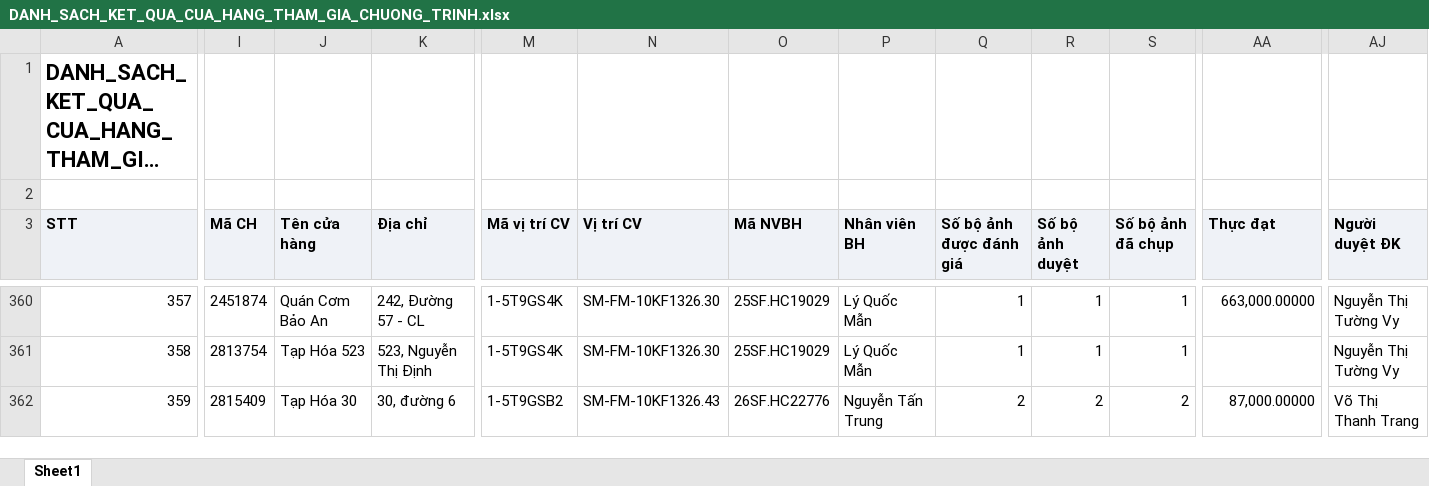
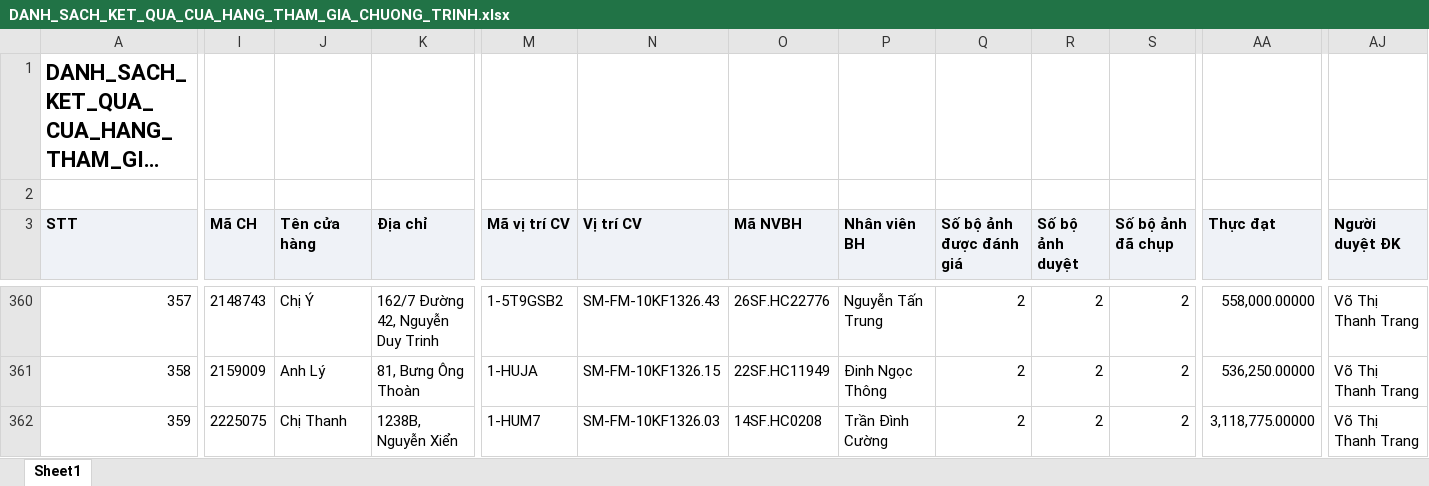
Before and after one commit to Tantt2026/Vyntt_Dashboard, an Excel workbook: data/Thang10/DANH_SACH_KET_QUA_CUA_HANG_THAM_GIA_CHUONG_TRINH.xlsx, sheet Sheet1, drawn as a sheet; only a part is shown, gaps mark what is left out; long unchanged cells end in …; values as stored, in another font and other column widths than the file's, no borders; the diff covers the shown part only; the diff names each change by its address in the sheet, - before the commit and + after, or states it on an @@ line.

```diff
--- a/data/Thang10/DANH_SACH_KET_QUA_CUA_HANG_THAM_GIA_CHUONG_TRINH.xlsx (sheet Sheet1)
+++ b/data/Thang10/DANH_SACH_KET_QUA_CUA_HANG_THAM_GIA_CHUONG_TRINH.xlsx (sheet Sheet1)
-I360 (Mã CH): 2451874
+I360 (Mã CH): 2148743
-J360 (Tên cửa hàng): Quán Cơm Bảo An
+J360 (Tên cửa hàng): Chị Ý
-K360 (Địa chỉ): 242, Đường 57 - CL
+K360 (Địa chỉ): 162/7 Đường 42, Nguyễn Duy Trinh
-M360 (Mã vị trí CV): 1-5T9GS4K
+M360 (Mã vị trí CV): 1-5T9GSB2
-N360 (Vị trí CV): SM-FM-10KF1326.30
+N360 (Vị trí CV): SM-FM-10KF1326.43
-O360 (Mã NVBH): 25SF.HC19029
+O360 (Mã NVBH): 26SF.HC22776
-P360 (Nhân viên BH): Lý Quốc Mẫn
+P360 (Nhân viên BH): Nguyễn Tấn Trung
-Q360:Q361 (Số bộ ảnh được đánh giá): 1
+Q360:Q361 (Số bộ ảnh được đánh giá): 2
-R360:R361 (Số bộ ảnh duyệt): 1
+R360:R361 (Số bộ ảnh duyệt): 2
-S360:S361 (Số bộ ảnh đã chụp): 1
+S360:S361 (Số bộ ảnh đã chụp): 2
-AA360 (Thực đạt): 663,000.00000
+AA360 (Thực đạt): 558,000.00000
-AJ360:AJ361 (Người duyệt ĐK): Nguyễn Thị Tường Vy
+AJ360:AJ361 (Người duyệt ĐK): Võ Thị Thanh Trang
-I361 (Mã CH): 2813754
+I361 (Mã CH): 2159009
-J361 (Tên cửa hàng): Tạp Hóa 523
+J361 (Tên cửa hàng): Anh Lý
-K361 (Địa chỉ): 523, Nguyễn Thị Định
+K361 (Địa chỉ): 81, Bưng Ông Thoàn
-M361 (Mã vị trí CV): 1-5T9GS4K
+M361 (Mã vị trí CV): 1-HUJA
-N361 (Vị trí CV): SM-FM-10KF1326.30
+N361 (Vị trí CV): SM-FM-10KF1326.15
-O361 (Mã NVBH): 25SF.HC19029
+O361 (Mã NVBH): 22SF.HC11949
-P361 (Nhân viên BH): Lý Quốc Mẫn
+P361 (Nhân viên BH): Đinh Ngọc Thông
-AA361 (Thực đạt): (empty)
+AA361 (Thực đạt): 536,250.00000
-I362 (Mã CH): 2815409
+I362 (Mã CH): 2225075
-J362 (Tên cửa hàng): Tạp Hóa 30
+J362 (Tên cửa hàng): Chị Thanh
-K362 (Địa chỉ): 30, đường 6
+K362 (Địa chỉ): 1238B, Nguyễn Xiển
-M362 (Mã vị trí CV): 1-5T9GSB2
+M362 (Mã vị trí CV): 1-HUM7
-N362 (Vị trí CV): SM-FM-10KF1326.43
+N362 (Vị trí CV): SM-FM-10KF1326.03
-O362 (Mã NVBH): 26SF.HC22776
+O362 (Mã NVBH): 14SF.HC0208
-P362 (Nhân viên BH): Nguyễn Tấn Trung
+P362 (Nhân viên BH): Trần Đình Cường
-AA362 (Thực đạt): 87,000.00000
+AA362 (Thực đạt): 3,118,775.00000
```
Also changed, not shown: 527 edited cells elsewhere in this sheet, data/Thang10/DanhSachLichViengTham.xlsx, data/Thang10/DanhSachXetBoHinhTrungBay.xlsx, 2 other files.
